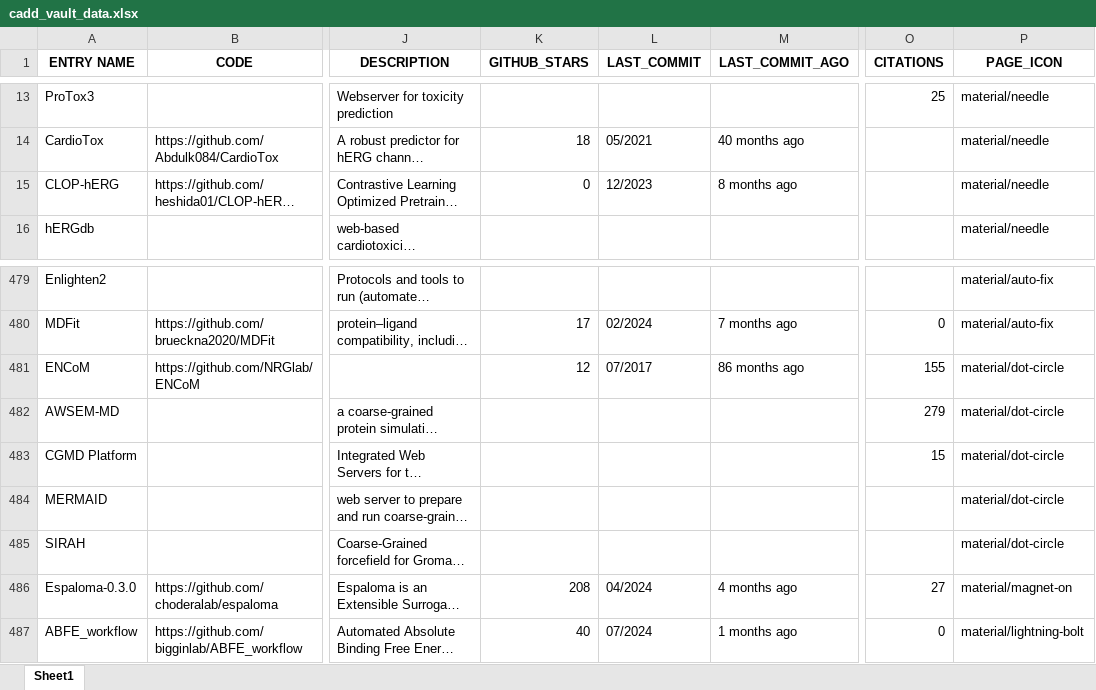
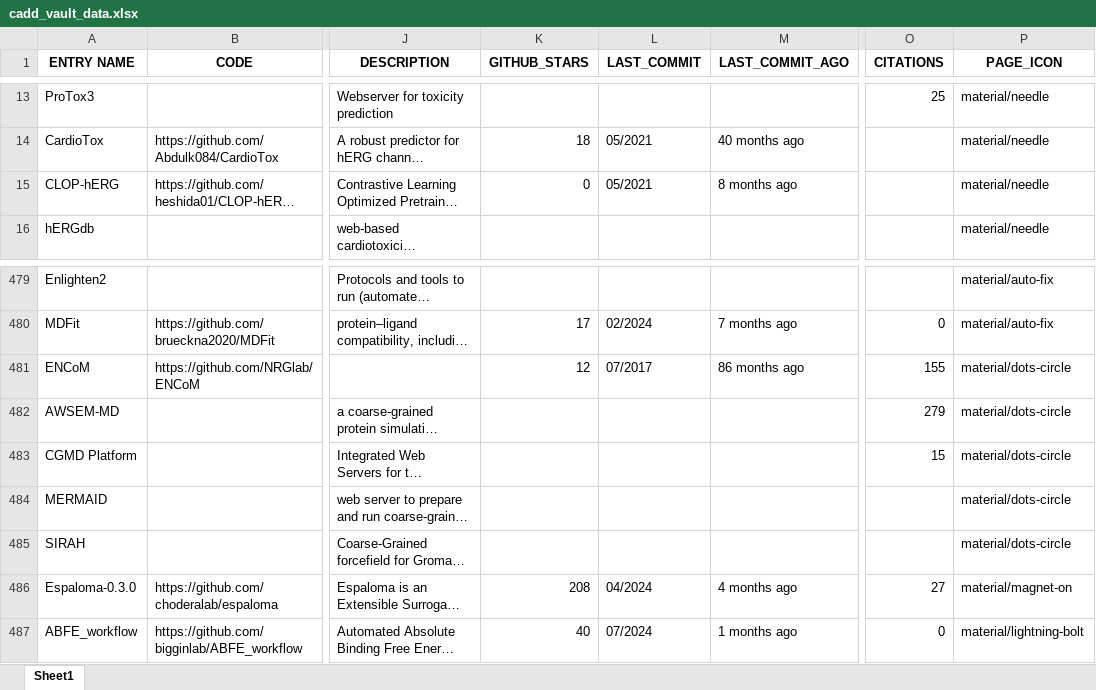
Before and after one commit to DrugBud-Suite/CADD_Vault, an Excel workbook: cadd_vault_data.xlsx, sheet Sheet1, drawn as a sheet; only a part is shown, gaps mark what is left out; long unchanged cells end in …; values as stored, in another font and other column widths than the file's, no borders; the diff names each change by its address in the sheet, - before the commit and + after, or states it on an @@ line.

Commit message:
fix icon

```diff
--- a/cadd_vault_data.xlsx (sheet Sheet1)
+++ b/cadd_vault_data.xlsx (sheet Sheet1)
-L15 (LAST_COMMIT): 12/2023
+L15 (LAST_COMMIT): 05/2021
-P481:P485 (PAGE_ICON): material/dot-circle
+P481:P485 (PAGE_ICON): material/dots-circle
```
Also changed, not shown: 3 other files.
